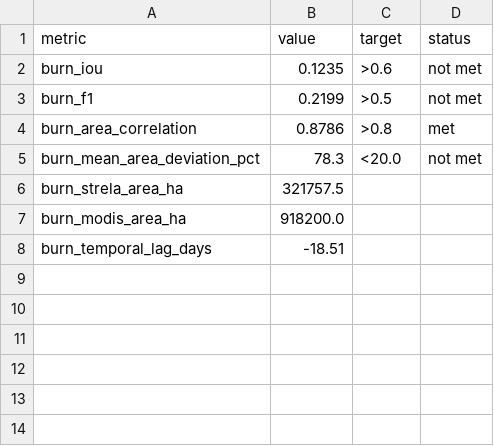
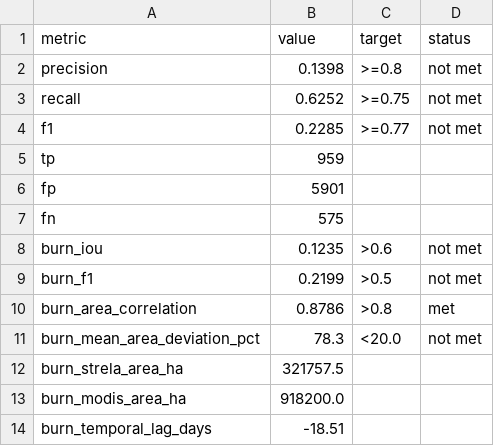
Before and after one commit to Inna949Festchuk/GeoAi-agent_fire_space, a CSV file: fire-monitor/reports/metrics_summary.csv, drawn as a sheet; the diff names each change by its address in the sheet, - before the commit and + after, or states it on an @@ line.

```diff
--- a/fire-monitor/reports/metrics_summary.csv
+++ b/fire-monitor/reports/metrics_summary.csv
+row 2: precision | 0.1398 | >=0.8 | not met
+row 3: recall | 0.6252 | >=0.75 | not met
+row 4: f1 | 0.2285 | >=0.77 | not met
+row 5: tp | 959
+row 6: fp | 5901
+row 7: fn | 575
```
Also changed, not shown: 14 other files.
